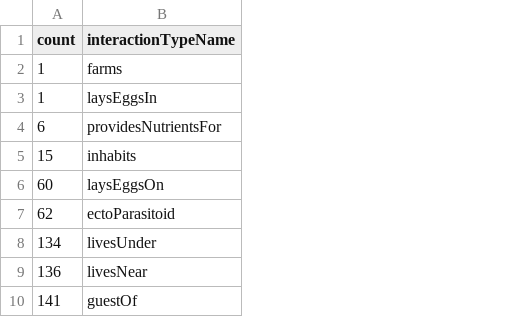
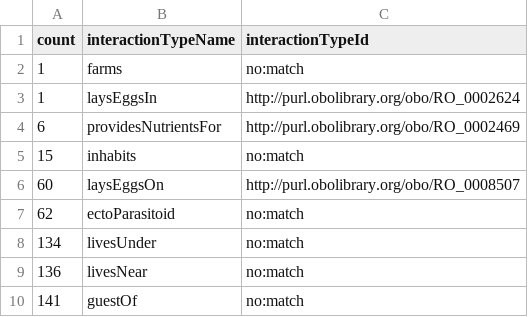
Before and after one commit to digital-botanical-gardens-initiative/integrate_trydb_globi_enpkg, a CSV file: data/globi_interactionNames_all.csv, drawn as a sheet; only a part is shown; the diff names each change by its address in the sheet, - before the commit and + after, or states it on an @@ line.

Commit message:
updated with ids

```diff
--- a/data/globi_interactionNames_all.csv
+++ b/data/globi_interactionNames_all.csv
+column C (interactionTypeId), rows 2-10: no:match | http://purl.obolibrary.org/obo/RO_0002624 | http://purl.obolibrary.org/obo/RO_0002469 | no:match | http://purl.obolibrary.org/obo/RO_0008507 | no:match | no:match | no:match | no:match
```
